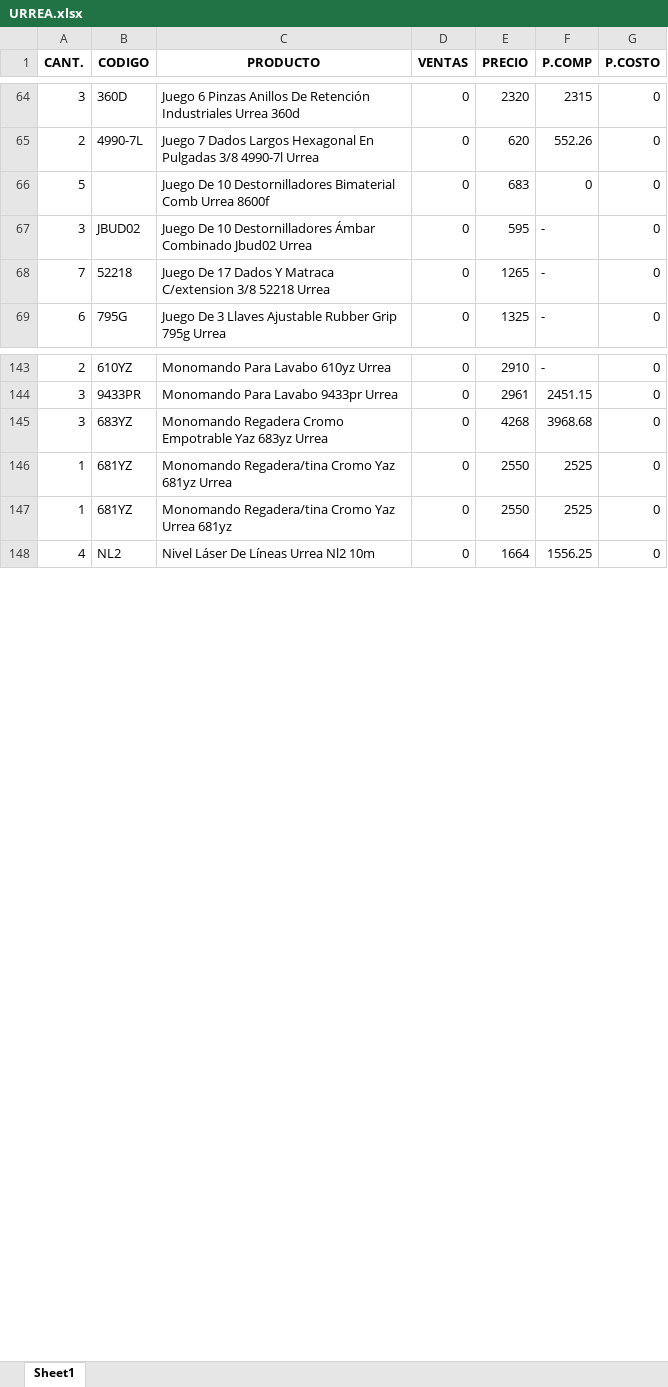
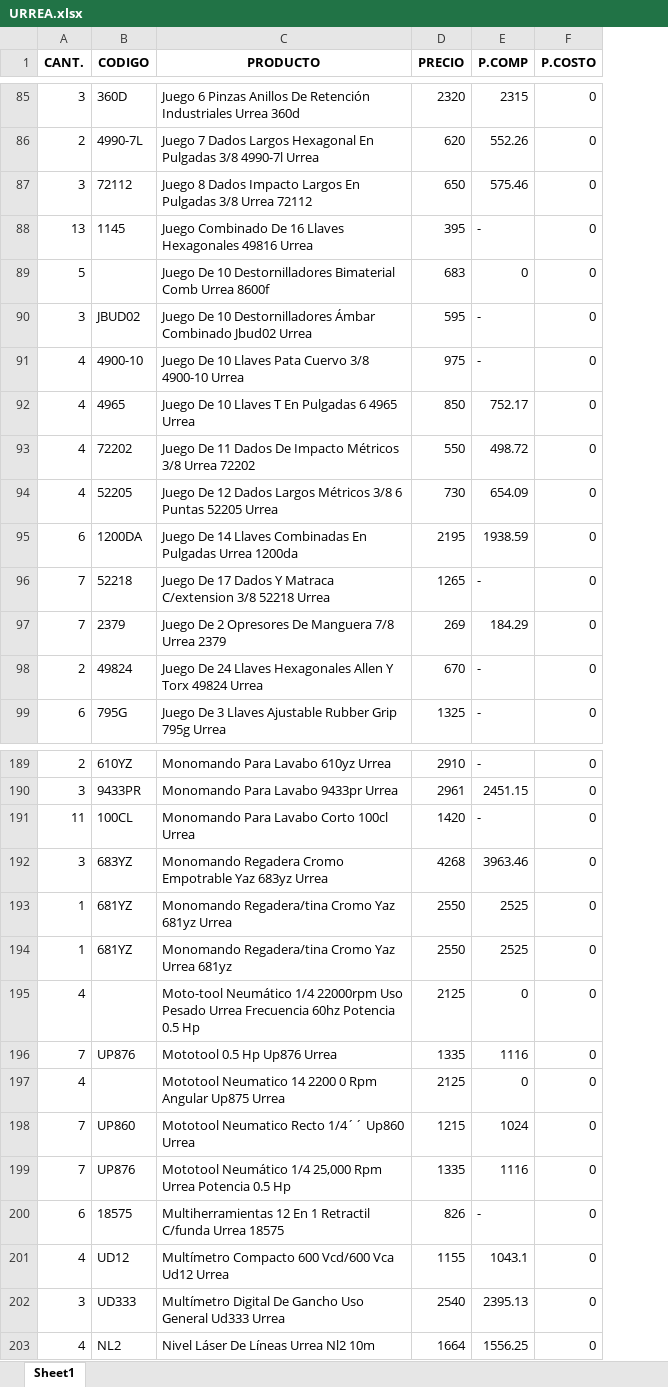
Before and after one commit to ElmerRCH/api-mercadolibre, an Excel workbook: data_excel/urrea/URREA.xlsx, sheet Sheet1, drawn as a sheet; only a part is shown, gaps mark what is left out; values as stored, in another font and other column widths than the file's, no borders; removed rows and columns are numbered as before the commit, all else as after; the diff covers the shown part only; the diff names each change by its address in the sheet, - before the commit and + after, or states it on an @@ line.

```diff
--- a/data_excel/urrea/URREA.xlsx (sheet Sheet1)
+++ b/data_excel/urrea/URREA.xlsx (sheet Sheet1)
-column D (VENTAS), rows 64-69: all 0; rows 143-148: all 0
+row 87: 3 | 72112 | Juego 8 Dados Impacto Largos En Pulgadas 3/8 Urrea 72112 | 650 | 575.46 | 0
+row 88: 13 | 1145 | Juego Combinado De 16 Llaves Hexagonales 49816 Urrea | 395 | - | 0
+row 91: 4 | 4900-10 | Juego De 10 Llaves Pata Cuervo 3/8 4900-10 Urrea | 975 | - | 0
+row 92: 4 | 4965 | Juego De 10 Llaves T En Pulgadas 6 4965 Urrea | 850 | 752.17 | 0
+row 93: 4 | 72202 | Juego De 11 Dados De Impacto Métricos 3/8 Urrea 72202 | 550 | 498.72 | 0
+row 94: 4 | 52205 | Juego De 12 Dados Largos Métricos 3/8 6 Puntas 52205 Urrea | 730 | 654.09 | 0
+row 95: 6 | 1200DA | Juego De 14 Llaves Combinadas En Pulgadas Urrea 1200da | 2195 | 1938.59 | 0
+row 97: 7 | 2379 | Juego De 2 Opresores De Manguera 7/8 Urrea 2379 | 269 | 184.29 | 0
+row 98: 2 | 49824 | Juego De 24 Llaves Hexagonales Allen Y Torx 49824 Urrea | 670 | - | 0
+row 191: 11 | 100CL | Monomando Para Lavabo Corto 100cl Urrea | 1420 | - | 0
-E192 (P.COMP): 3968.68
+E192 (P.COMP): 3963.46
+row 195: 4 |  | Moto-tool Neumático 1/4 22000rpm Uso Pesado Urrea Frecuencia 60hz Potencia 0.5 Hp | 2125 | 0 | 0
+row 196: 7 | UP876 | Mototool 0.5 Hp Up876 Urrea | 1335 | 1116 | 0
+row 197: 4 |  | Mototool Neumatico 14 2200 0 Rpm Angular Up875 Urrea | 2125 | 0 | 0
+row 198: 7 | UP860 | Mototool Neumatico Recto 1/4´´ Up860 Urrea | 1215 | 1024 | 0
+row 199: 7 | UP876 | Mototool Neumático 1/4 25,000 Rpm Urrea Potencia 0.5 Hp | 1335 | 1116 | 0
+row 200: 6 | 18575 | Multiherramientas 12 En 1 Retractil C/funda Urrea 18575 | 826 | - | 0
+row 201: 4 | UD12 | Multímetro Compacto 600 Vcd/600 Vca Ud12 Urrea | 1155 | 1043.1 | 0
+row 202: 3 | UD333 | Multímetro Digital De Gancho Uso General Ud333 Urrea | 2540 | 2395.13 | 0
```
Also changed, not shown: 48 added rows and 15 edited cells elsewhere in this sheet, data_excel/hyundai/hyundai.xlsx, data_excel/labomed/labomed.xlsx, 4 other files.
